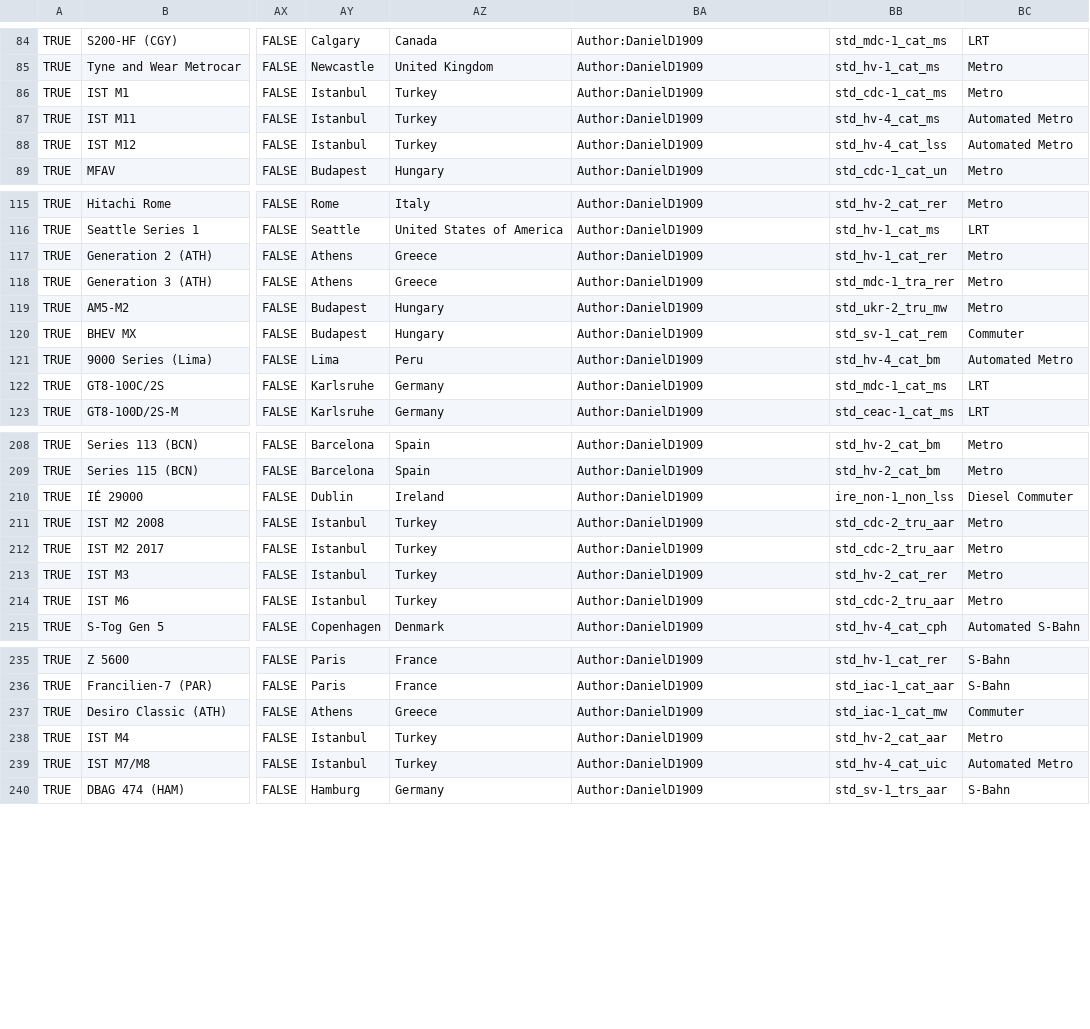
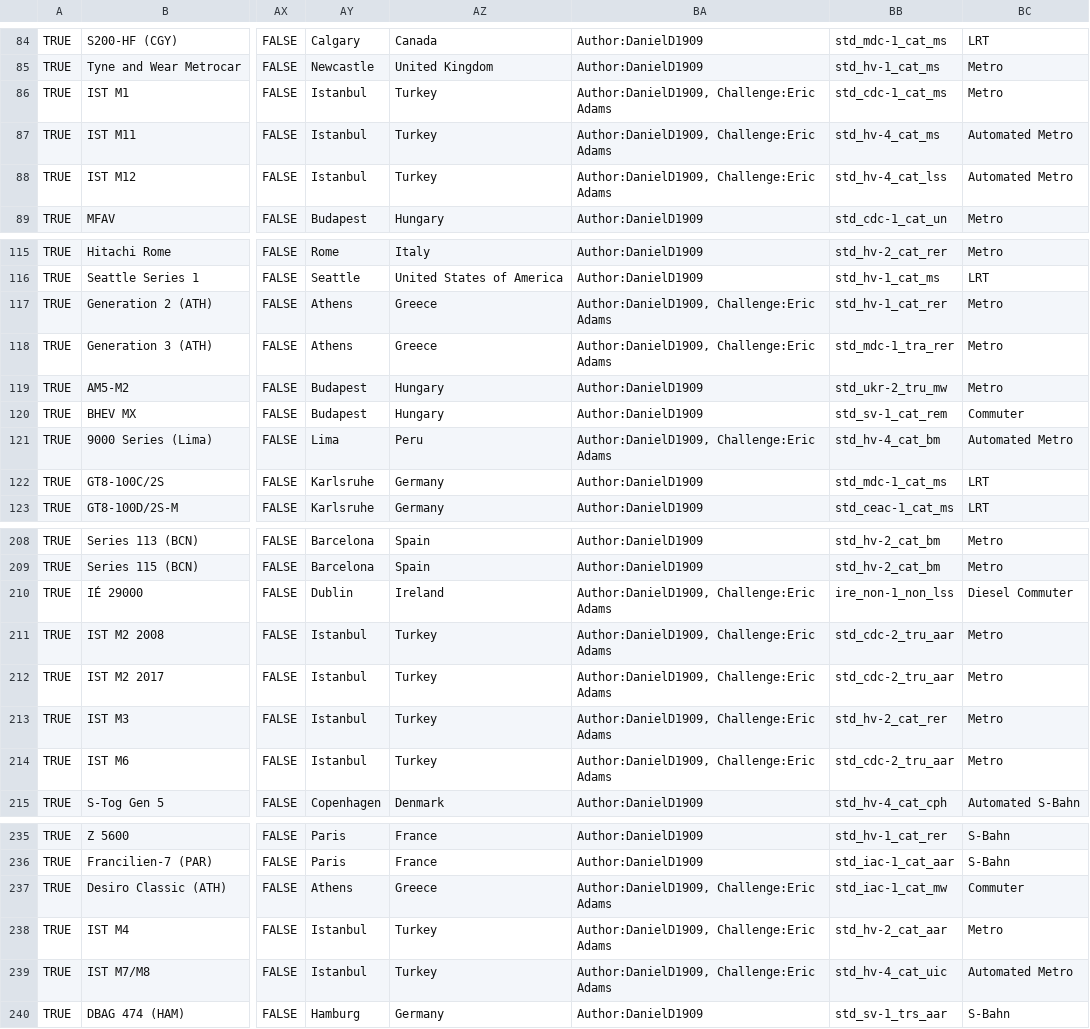
Before and after one commit to DanielD1909/danTrains, a CSV file: src/data/trains.csv, drawn as a sheet; only a part is shown, gaps mark what is left out; the diff covers the shown part only; the diff names each change by its address in the sheet, - before the commit and + after, or states it on an @@ line.

```diff
--- a/src/data/trains.csv
+++ b/src/data/trains.csv
-BA86:BA88: Author:DanielD1909
+BA86:BA88: Author:DanielD1909, Challenge:Eric Adams
-BA117:BA118: Author:DanielD1909
+BA117:BA118: Author:DanielD1909, Challenge:Eric Adams
-BA121: Author:DanielD1909
+BA121: Author:DanielD1909, Challenge:Eric Adams
-BA210:BA214: Author:DanielD1909
+BA210:BA214: Author:DanielD1909, Challenge:Eric Adams
-BA237:BA239: Author:DanielD1909
+BA237:BA239: Author:DanielD1909, Challenge:Eric Adams
```
Also changed, not shown: 15 edited cells elsewhere in this file, 9 other files.
